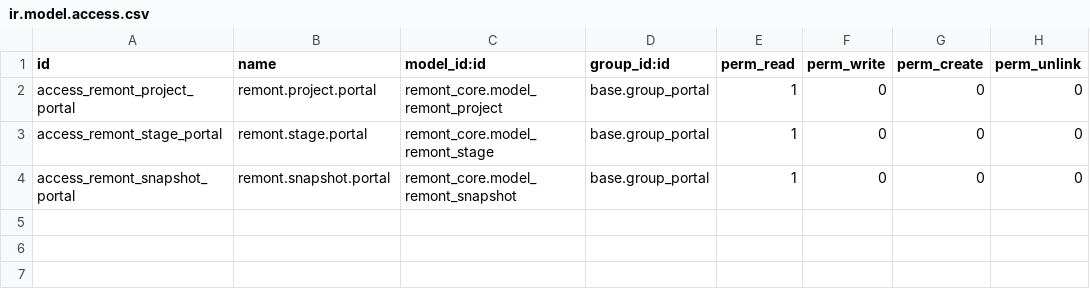
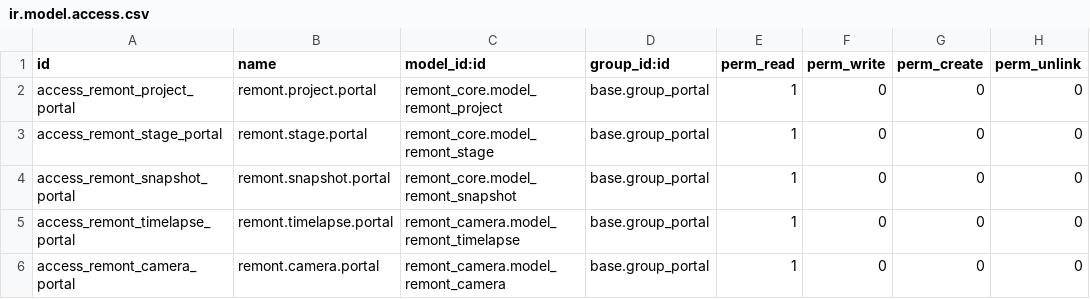
Before and after one commit to djd1m/2026-APR-PU-LESSON-09-odoo-01, a CSV file: odoo/addons/remont_portal/security/ir.model.access.csv, drawn as a sheet.

```diff
--- a/odoo/addons/remont_portal/security/ir.model.access.csv
+++ b/odoo/addons/remont_portal/security/ir.model.access.csv
@@ -4 +4,3 @@ access_remont_stage_portal,remont.stage.portal,remont_core.model_remont_stage,ba
 access_remont_snapshot_portal,remont.snapshot.portal,remont_core.model_remont_snapshot,base.group_portal,1,0,0,0
+access_remont_timelapse_portal,remont.timelapse.portal,remont_camera.model_remont_timelapse,base.group_portal,1,0,0,0
+access_remont_camera_portal,remont.camera.portal,remont_camera.model_remont_camera,base.group_portal,1,0,0,0
```
Also changed, not shown: odoo/addons/remont_core/security/ir.model.access.csv, odoo/addons/remont_referral/security/ir.model.access.csv, 23 other files.
